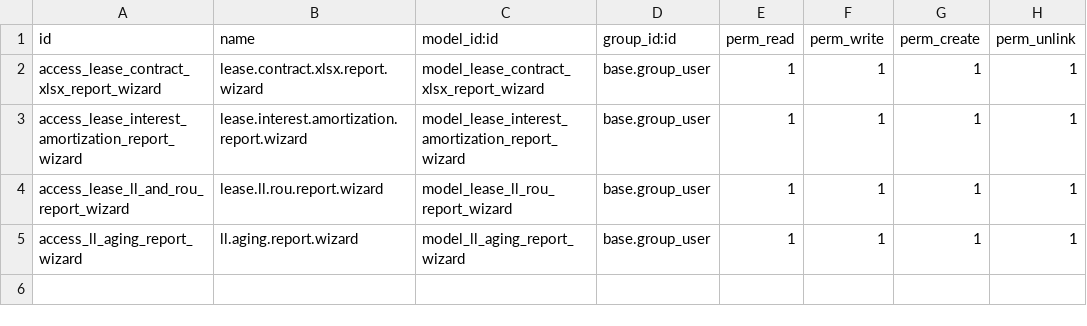
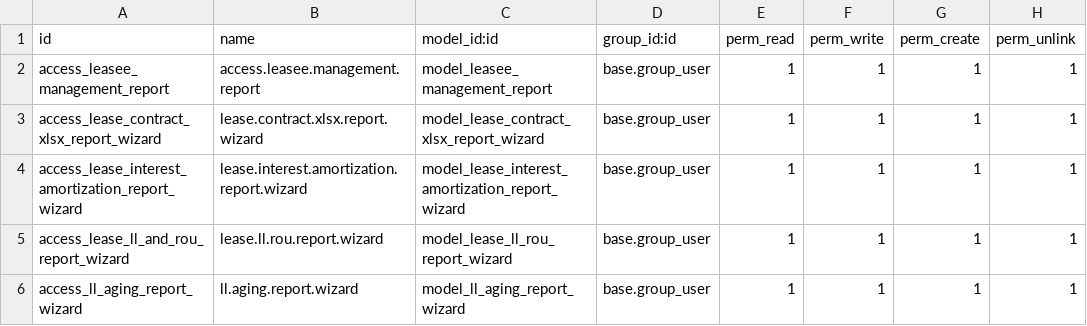
Before and after one commit to cybrosystech/Multi-Clouding, a CSV file: tasc_lease_management_report/security/ir.model.access.csv, drawn as a sheet; the diff names each change by its address in the sheet, - before the commit and + after, or states it on an @@ line.

Commit message:
[UPDATE] tasc_lease_management_report

```diff
--- a/tasc_lease_management_report/security/ir.model.access.csv
+++ b/tasc_lease_management_report/security/ir.model.access.csv
+row 2: access_leasee_management_report | access.leasee.management.report | model_leasee_management_report | base.group_user | 1 | 1 | 1 | 1
```
Also changed, not shown: 6 other files.
